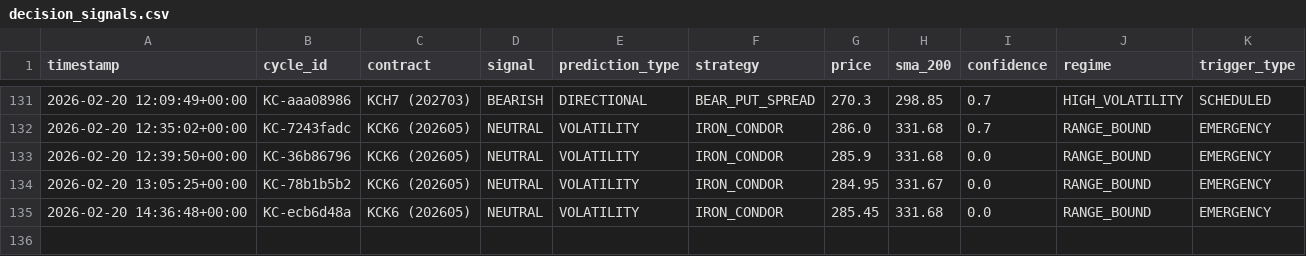
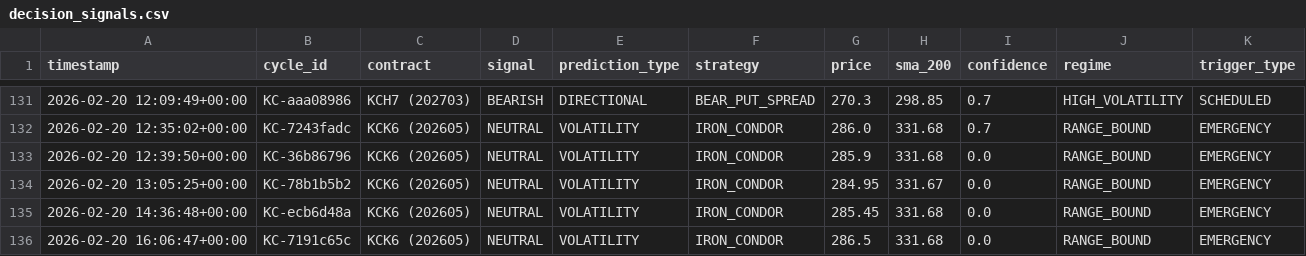
Before and after one commit to rozavala/real_options, a CSV file: prod/decision_signals.csv, drawn as a sheet; only a part is shown, gaps mark what is left out; the diff names each change by its address in the sheet, - before the commit and + after, or states it on an @@ line.

```diff
--- a/prod/decision_signals.csv
+++ b/prod/decision_signals.csv
+row 136: 2026-02-20 16:06:47+00:00 | KC-7191c65c | KCK6 (202605) | NEUTRAL | VOLATILITY | IRON_CONDOR | 286.5 | 331.68 | 0.0 | RANGE_BOUND | EMERGENCY
```
Also changed, not shown: prod/data/agent_accuracy_structured.csv, prod/data/weight_evolution.csv, 13 other files.
